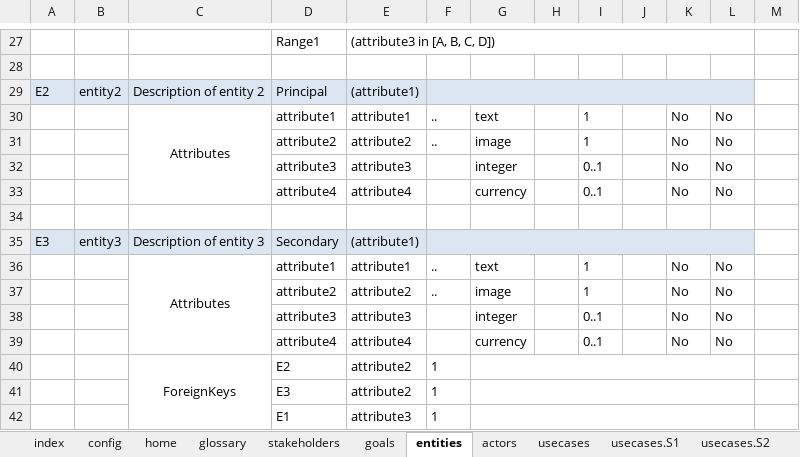
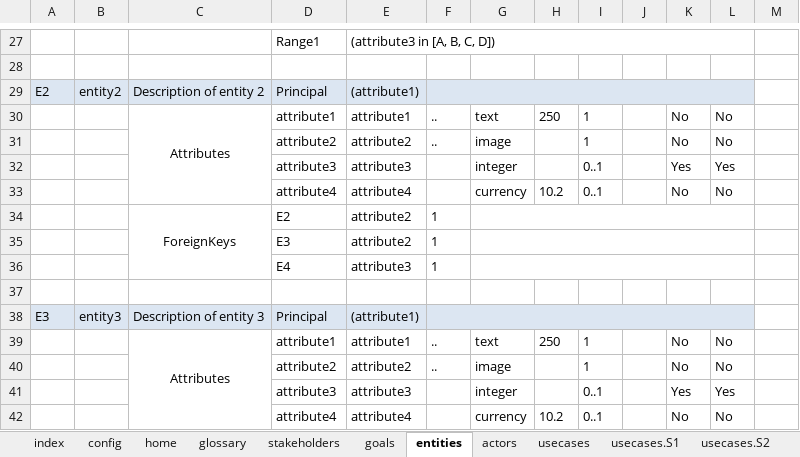
Before and after one commit to apribeiro/RSLingo-Studio, an Excel workbook: Templates/RSLIL-ExcelTemplate-v1.4.xlsx, sheet entities, drawn as a sheet; only a part is shown, gaps mark what is left out; values as stored, in another font and other column widths than the file's, no borders; removed rows and columns are numbered as before the commit, all else as after; the diff names each change by its address in the sheet, - before the commit and + after, or states it on an @@ line.

Commit message:
Fixed entities sheet

```diff
--- a/Templates/RSLIL-ExcelTemplate-v1.4.xlsx (sheet entities)
+++ b/Templates/RSLIL-ExcelTemplate-v1.4.xlsx (sheet entities)
-H30: (empty)
+H30: 250
-K32: No
+K32: Yes
-L32: No
+L32: Yes
-H33: (empty)
+H33: 10.2
-row 34: (empty)
-row 35: E3 | entity3 | Description of entity 3 | Secondary | (attribute1)
-row 36:  |  | Attributes | attribute1 | attribute1 | .. | text |  | 1 |  | No | No
-row 38:  |  |  | attribute3 | attribute3 |  | integer |  | 0..1 |  | No | No
-row 39:  |  |  | attribute4 | attribute4 |  | currency |  | 0..1 |  | No | No
-D36: E1
+D36: E4
+row 37: (empty)
+row 38: E3 | entity3 | Description of entity 3 | Principal | (attribute1)
+row 39:  |  | Attributes | attribute1 | attribute1 | .. | text | 250 | 1 |  | No | No
@@ row 37 moved to row 40: attribute2 @@
+row 41:  |  |  | attribute3 | attribute3 |  | integer |  | 0..1 |  | Yes | Yes
+row 42:  |  |  | attribute4 | attribute4 |  | currency | 10.2 | 0..1 |  | No | No
```
